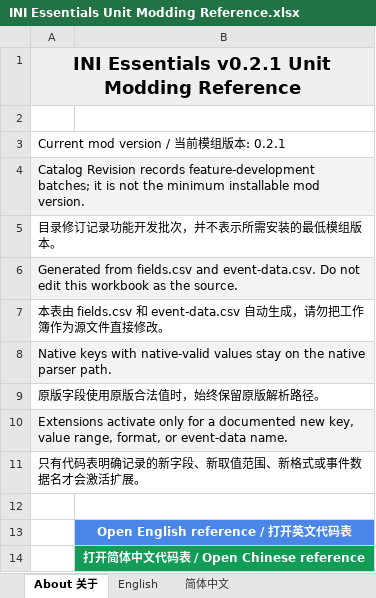
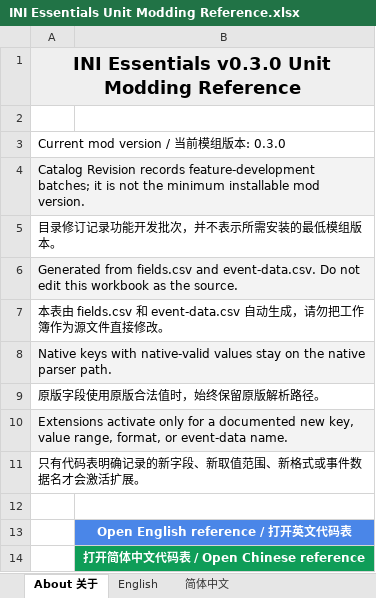
Before and after one commit to DXENDBucket/Rusted-Fabric-Loader, an Excel workbook: official-mods/ini-essentials/docs/INI Essentials Unit Modding Reference.xlsx, sheet About 关于, drawn as a sheet; values as stored, in another font and other column widths than the file's, no borders; charts and pictures not drawn; the diff names each change by its address in the sheet, - before the commit and + after, or states it on an @@ line.

Commit message:
Prepare Rusted Fabric 0.4.0 release
Advertise the official QQ group in both launchers, bump changed component versions and API constraints, and refresh release documentation.

```diff
--- a/official-mods/ini-essentials/docs/INI Essentials Unit Modding Reference.xlsx (sheet About 关于)
+++ b/official-mods/ini-essentials/docs/INI Essentials Unit Modding Reference.xlsx (sheet About 关于)
-A1: INI Essentials v0.2.1 Unit Modding Reference
+A1: INI Essentials v0.3.0 Unit Modding Reference
-A3: Current mod version / 当前模组版本: 0.2.1
+A3: Current mod version / 当前模组版本: 0.3.0
```
Also changed, not shown: sheet 简体中文, sheet English, 12 other files.
